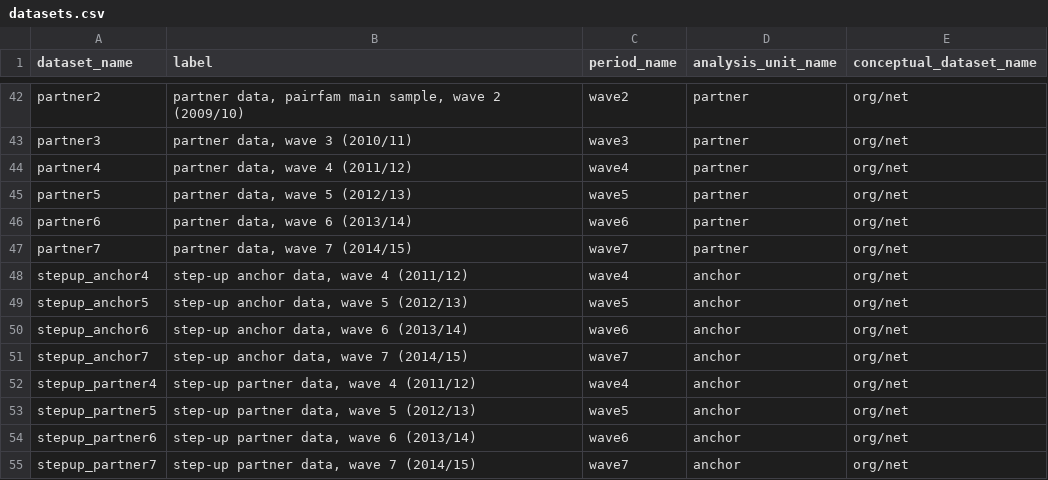
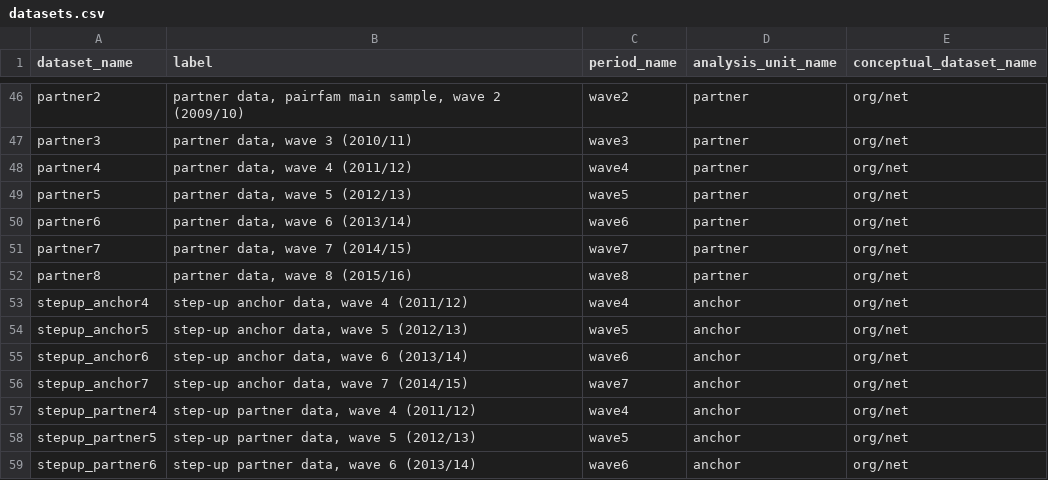
Before and after one commit to paneldata/pairfam, a CSV file: metadata/datasets.csv, drawn as a sheet; only a part is shown, gaps mark what is left out; the shorter side is filled out with more unchanged rows; the diff covers the shown part only.

```diff
--- a/metadata/datasets.csv
+++ b/metadata/datasets.csv
@@ -47,2 +51,3 @@ partner6,"partner data, wave 6 (2013/14)",wave6,partner,org/net
 partner7,"partner data, wave 7 (2014/15)",wave7,partner,org/net
+partner8,"partner data, wave 8 (2015/16)",wave8,partner,org/net
 stepup_anchor4,"step-up anchor data, wave 4 (2011/12)",wave4,anchor,org/net
```
Also changed, not shown: 6 added rows elsewhere in this file, 52 other files.
